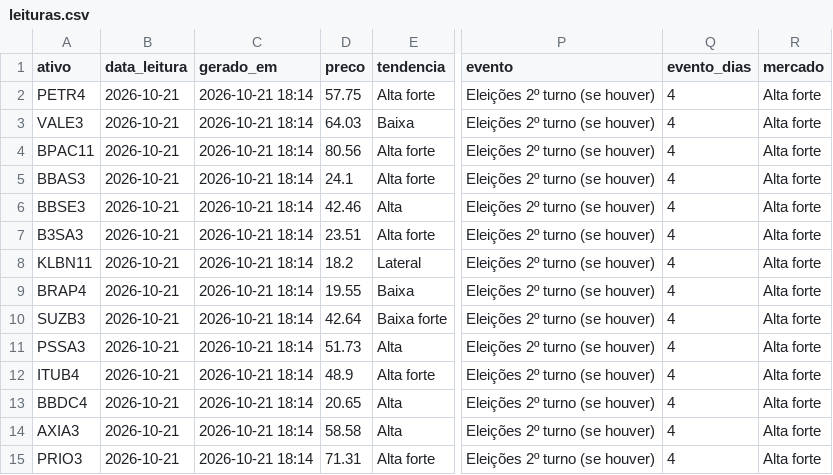
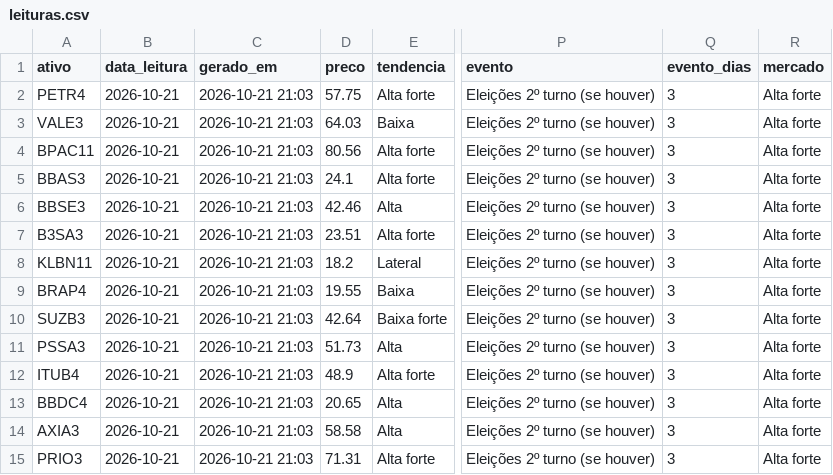
Before and after one commit to DCS1986/PAINEL-ARBITRAGEM, a CSV file: radar_tecnico/radar/leituras.csv, drawn as a sheet; only a part is shown, gaps mark what is left out; the diff names each change by its address in the sheet, - before the commit and + after, or states it on an @@ line.

Commit message:
Radar: leituras 2026-10-22

```diff
--- a/radar_tecnico/radar/leituras.csv
+++ b/radar_tecnico/radar/leituras.csv
-C2:C15 (gerado_em): 2026-10-21 18:14
+C2:C15 (gerado_em): 2026-10-21 21:03
-Q2:Q15 (evento_dias): 4
+Q2:Q15 (evento_dias): 3
```
